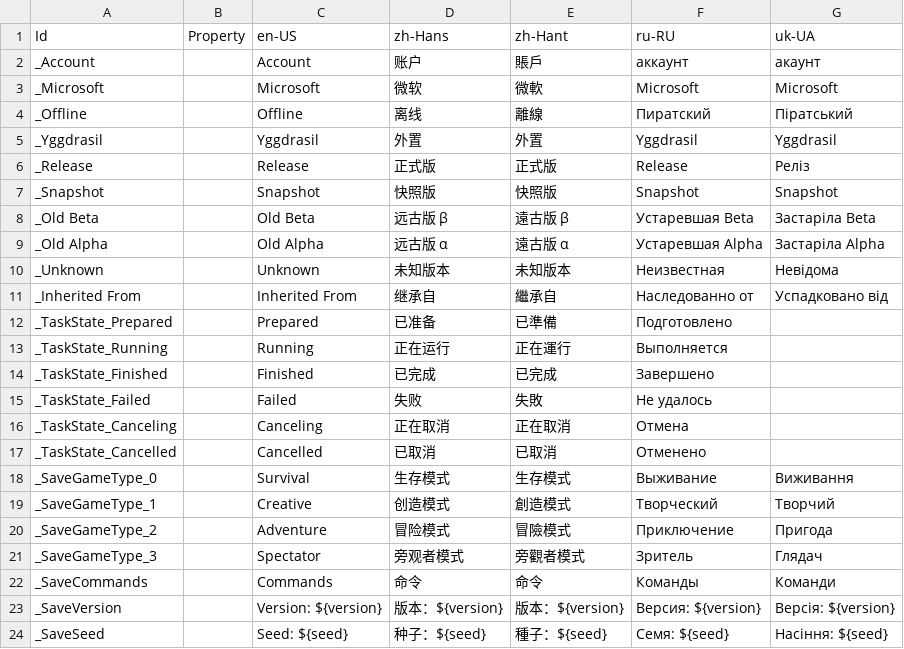
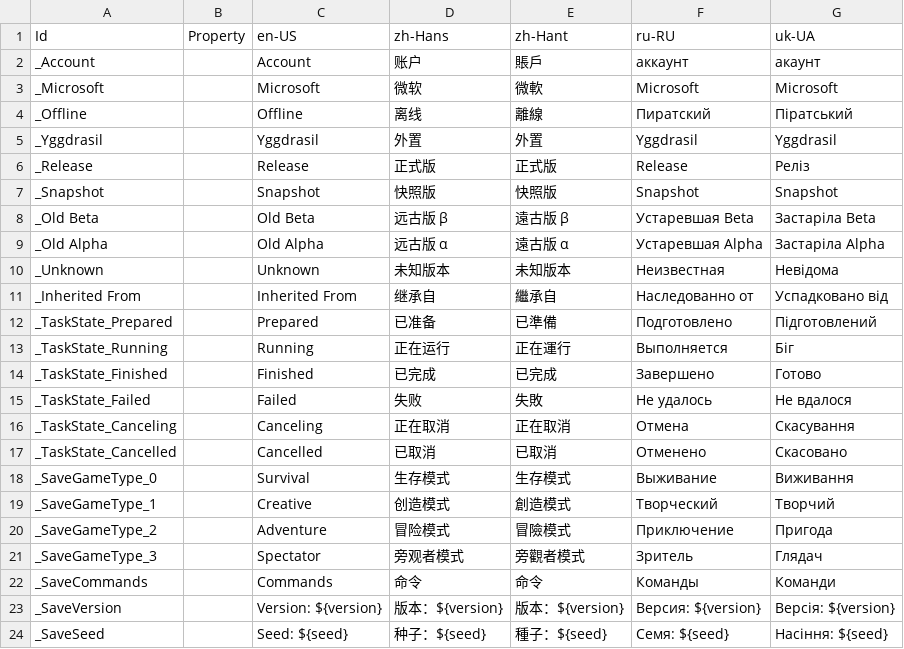
Before and after one commit to Xcube-Studio/FluentLauncher.Localization, a CSV file: Views/Converters.csv, drawn as a sheet.

```diff
--- a/Views/Converters.csv
+++ b/Views/Converters.csv
@@ -11,8 +11,8 @@ _Unknown,,Unknown,未知版本,未知版本,Неизвестная,Невідо
 _Inherited From,,Inherited From,继承自,繼承自,Наследованно от,Успадковано від
-_TaskState_Prepared,,Prepared,已准备,已準備,Подготовлено,
-_TaskState_Running,,Running,正在运行,正在運行,Выполняется,
-_TaskState_Finished,,Finished,已完成,已完成,Завершено,
-_TaskState_Failed,,Failed,失败,失敗,Не удалось,
-_TaskState_Canceling,,Canceling,正在取消,正在取消,Отмена,
-_TaskState_Cancelled,,Cancelled,已取消,已取消,Отменено,
+_TaskState_Prepared,,Prepared,已准备,已準備,Подготовлено,Підготовлений
+_TaskState_Running,,Running,正在运行,正在運行,Выполняется,Біг
+_TaskState_Finished,,Finished,已完成,已完成,Завершено,Готово
+_TaskState_Failed,,Failed,失败,失敗,Не удалось,Не вдалося
+_TaskState_Canceling,,Canceling,正在取消,正在取消,Отмена,Скасування
+_TaskState_Cancelled,,Cancelled,已取消,已取消,Отменено,Скасовано
 _SaveGameType_0,,Survival,生存模式,生存模式,Выживание,Виживання
```
Also changed, not shown: Views/Cores/Manage/DefaultPage.csv, Views/Notifications.csv, 4 other files.
